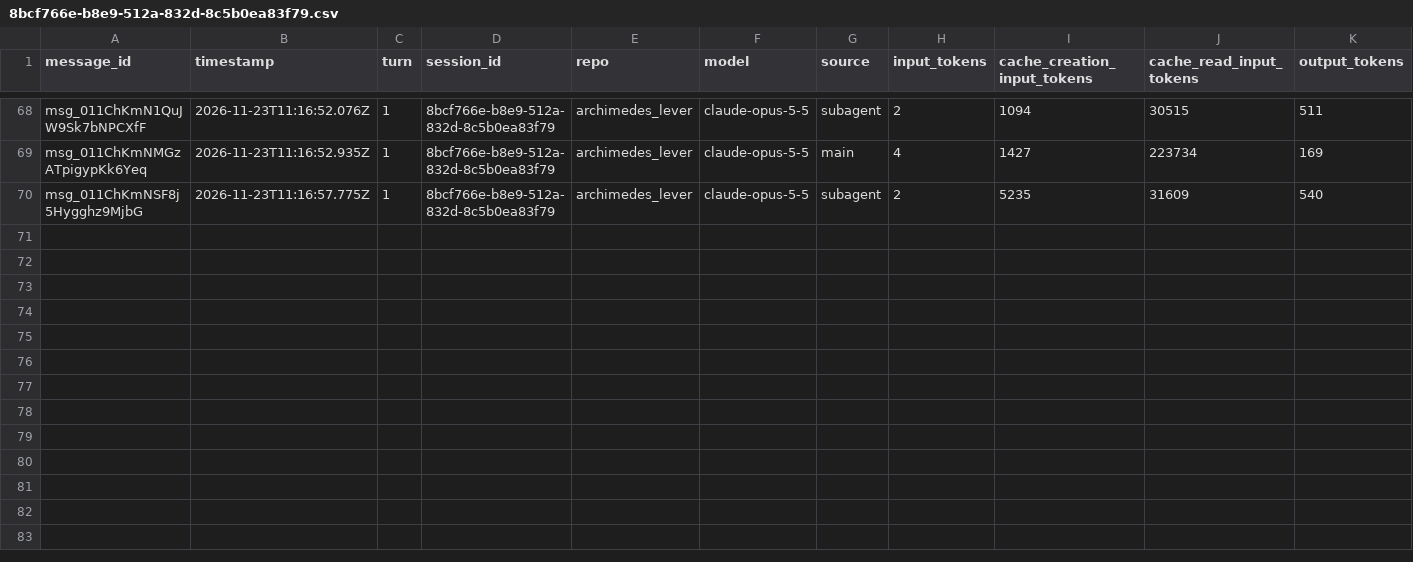
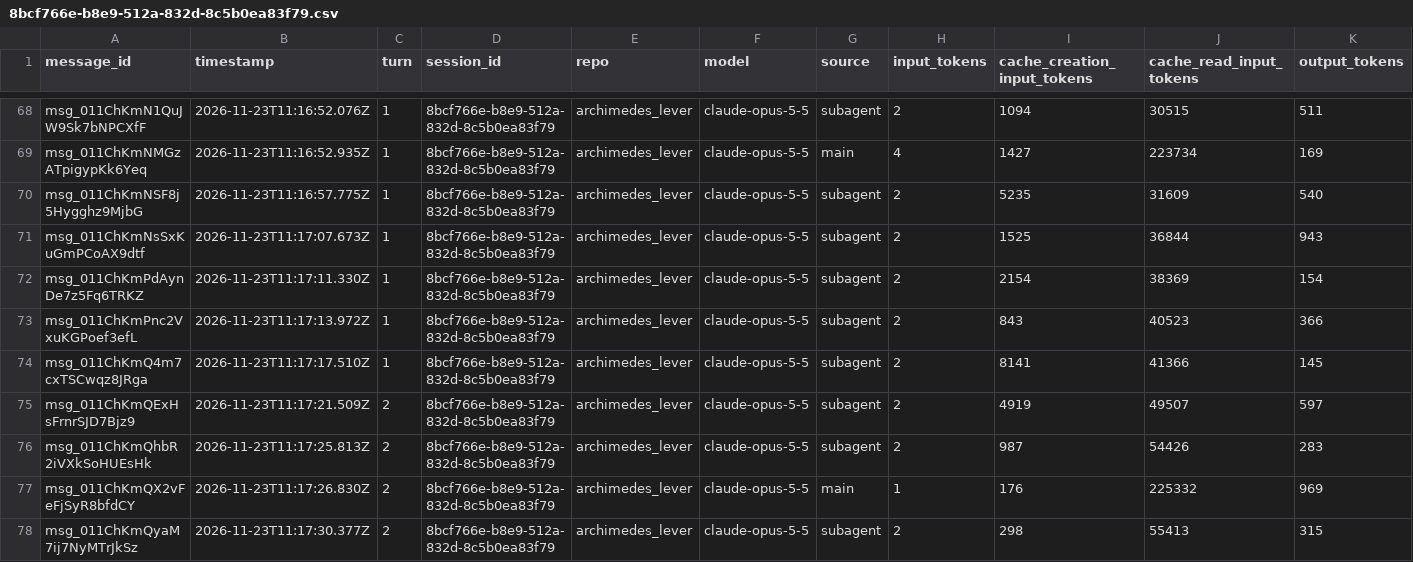
Before and after one commit to rhope-ops/archimedes_lever, a CSV file: sessions/8bcf766e-b8e9-512a-832d-8c5b0ea83f79.csv, drawn as a sheet; only a part is shown, gaps mark what is left out; the diff covers the shown part only; the diff names each change by its address in the sheet, - before the commit and + after, or states it on an @@ line.

```diff
--- a/sessions/8bcf766e-b8e9-512a-832d-8c5b0ea83f79.csv
+++ b/sessions/8bcf766e-b8e9-512a-832d-8c5b0ea83f79.csv
+row 71: msg_011ChKmNsSxKuGmPCoAX9dtf | 2026-11-23T11:17:07.673Z | 1 | 8bcf766e-b8e9-512a-832d-8c5b0ea83f79 | archimedes_lever | claude-opus-5-5 | subagent | 2 | 1525 | 36844 | 943
+row 72: msg_011ChKmPdAynDe7z5Fq6TRKZ | 2026-11-23T11:17:11.330Z | 1 | 8bcf766e-b8e9-512a-832d-8c5b0ea83f79 | archimedes_lever | claude-opus-5-5 | subagent | 2 | 2154 | 38369 | 154
+row 73: msg_011ChKmPnc2VxuKGPoef3efL | 2026-11-23T11:17:13.972Z | 1 | 8bcf766e-b8e9-512a-832d-8c5b0ea83f79 | archimedes_lever | claude-opus-5-5 | subagent | 2 | 843 | 40523 | 366
+row 74: msg_011ChKmQ4m7cxTSCwqz8JRga | 2026-11-23T11:17:17.510Z | 1 | 8bcf766e-b8e9-512a-832d-8c5b0ea83f79 | archimedes_lever | claude-opus-5-5 | subagent | 2 | 8141 | 41366 | 145
+row 75: msg_011ChKmQExHsFrnrSJD7Bjz9 | 2026-11-23T11:17:21.509Z | 2 | 8bcf766e-b8e9-512a-832d-8c5b0ea83f79 | archimedes_lever | claude-opus-5-5 | subagent | 2 | 4919 | 49507 | 597
+row 76: msg_011ChKmQhbR2iVXkSoHUEsHk | 2026-11-23T11:17:25.813Z | 2 | 8bcf766e-b8e9-512a-832d-8c5b0ea83f79 | archimedes_lever | claude-opus-5-5 | subagent | 2 | 987 | 54426 | 283
+row 77: msg_011ChKmQX2vFeFjSyR8bfdCY | 2026-11-23T11:17:26.830Z | 2 | 8bcf766e-b8e9-512a-832d-8c5b0ea83f79 | archimedes_lever | claude-opus-5-5 | main | 1 | 176 | 225332 | 969
+row 78: msg_011ChKmQyaM7ij7NyMTrJkSz | 2026-11-23T11:17:30.377Z | 2 | 8bcf766e-b8e9-512a-832d-8c5b0ea83f79 | archimedes_lever | claude-opus-5-5 | subagent | 2 | 298 | 55413 | 315
```
Also changed, not shown: 8 added rows elsewhere in this file.
